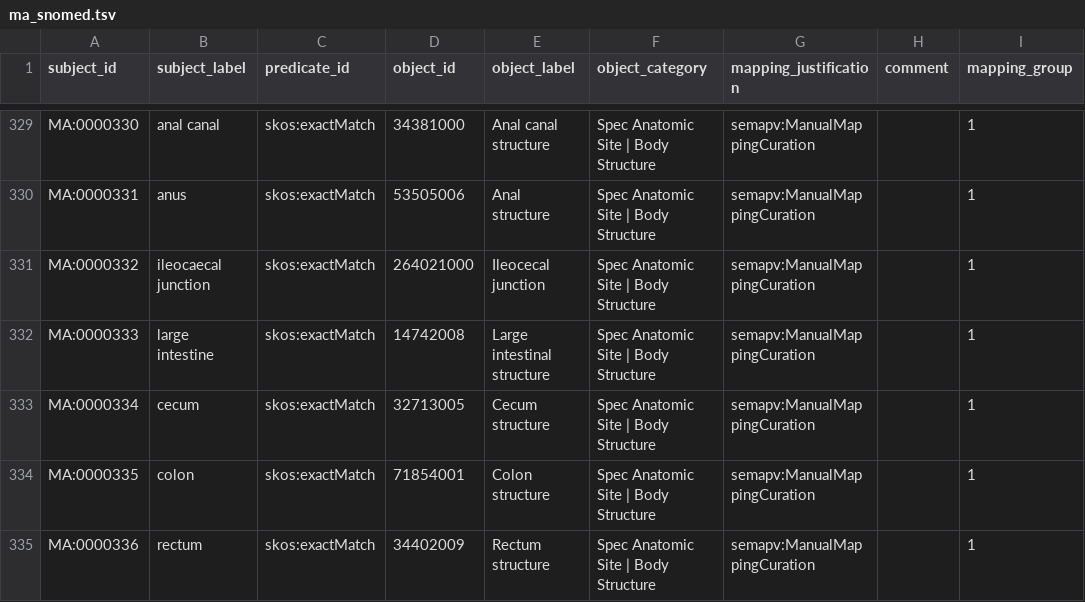
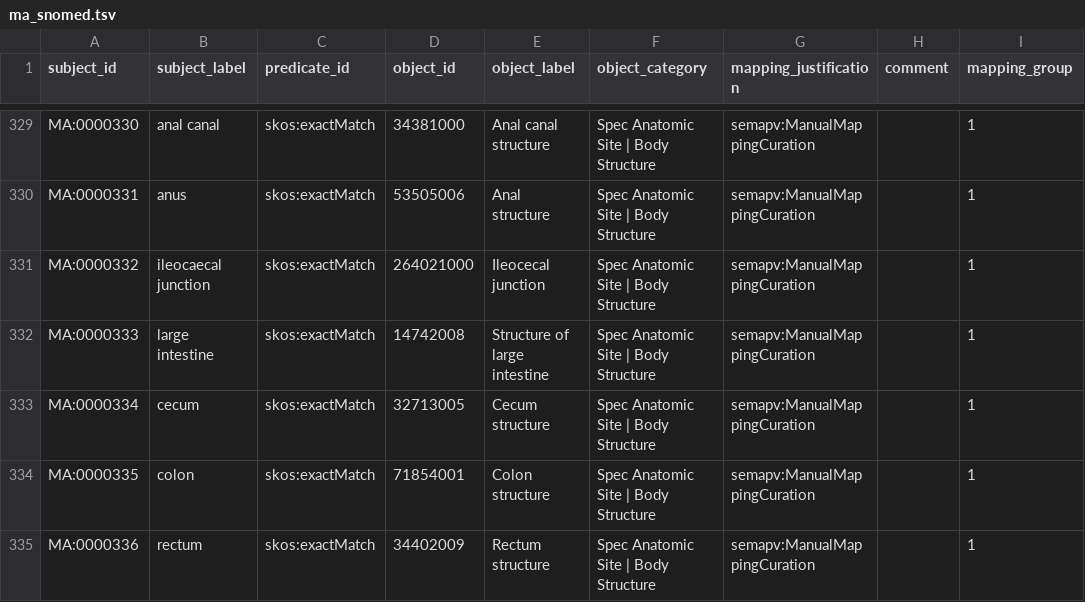
Before and after one commit to mi-erasmusmc/send-snomed-mappings, a TSV file: mouse_anatomy/ma_snomed.tsv, drawn as a sheet; only a part is shown, gaps mark what is left out; the diff covers the shown part only.

```diff
--- a/mouse_anatomy/ma_snomed.tsv
+++ b/mouse_anatomy/ma_snomed.tsv
@@ -331,3 +331,3 @@ MA:0000331	anus	skos:exactMatch	53505006	Anal structure	Spec Anatomic Site | Bod
 MA:0000332	ileocaecal junction	skos:exactMatch	264021000	Ileocecal junction	Spec Anatomic Site | Body Structure	semapv:ManualMappingCuration		1
-MA:0000333	large intestine	skos:exactMatch	14742008	Large intestinal structure	Spec Anatomic Site | Body Structure	semapv:ManualMappingCuration		1
+MA:0000333	large intestine	skos:exactMatch	14742008	Structure of large intestine	Spec Anatomic Site | Body Structure	semapv:ManualMappingCuration		1
 MA:0000334	cecum	skos:exactMatch	32713005	Cecum structure	Spec Anatomic Site | Body Structure	semapv:ManualMappingCuration		1
```
Also changed, not shown: 30 edited cells elsewhere in this file.
